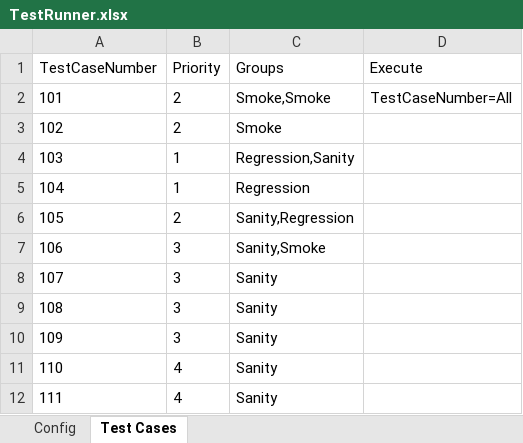
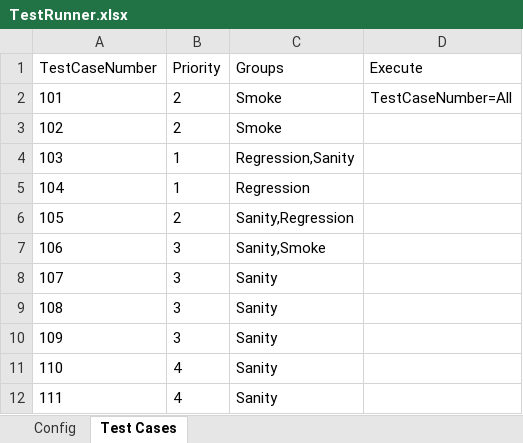
Before and after one commit to lucky0930/KLICCodelessFramework, an Excel workbook: resources/test_data/TestRunner.xlsx, sheet Test Cases, drawn as a sheet; values as stored, in another font and other column widths than the file's, no borders; the diff names each change by its address in the sheet, - before the commit and + after, or states it on an @@ line.

```diff
--- a/resources/test_data/TestRunner.xlsx (sheet Test Cases)
+++ b/resources/test_data/TestRunner.xlsx (sheet Test Cases)
-C2 (Groups): Smoke,Smoke
+C2 (Groups): Smoke
```
Also changed, not shown: sheet Config, 4 other files.
